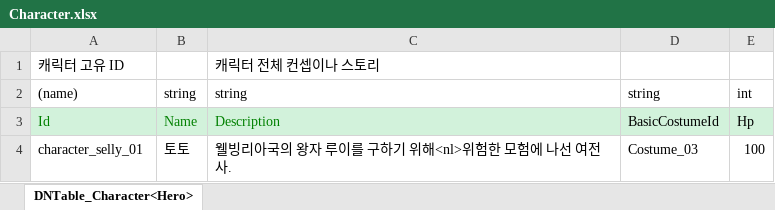
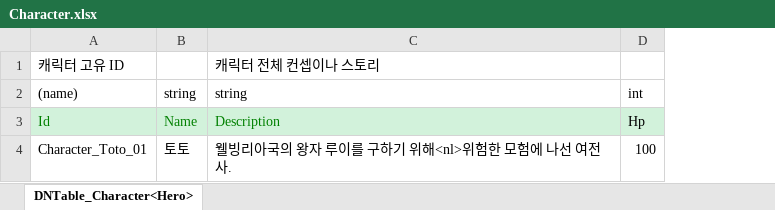
Before and after one commit to Mara41-9/2DProject, an Excel workbook: JsonConverter/ExcelFiles/Character.xlsx, sheet DNTable_Character<Hero>, drawn as a sheet; values as stored, in another font and other column widths than the file's, no borders; the diff names each change by its address in the sheet, - before the commit and + after, or states it on an @@ line.

Commit message:
[Fix Data] Toto 캐릭터 Id 수정 및 BasicCostumeId 데이터 제거

```diff
--- a/JsonConverter/ExcelFiles/Character.xlsx (sheet DNTable_Character<Hero>)
+++ b/JsonConverter/ExcelFiles/Character.xlsx (sheet DNTable_Character<Hero>)
-column D, rows 2-4: string | BasicCostumeId | Costume_03
-A4: character_selly_01
+A4: Character_Toto_01
```
Also changed, not shown: 1 other file.
